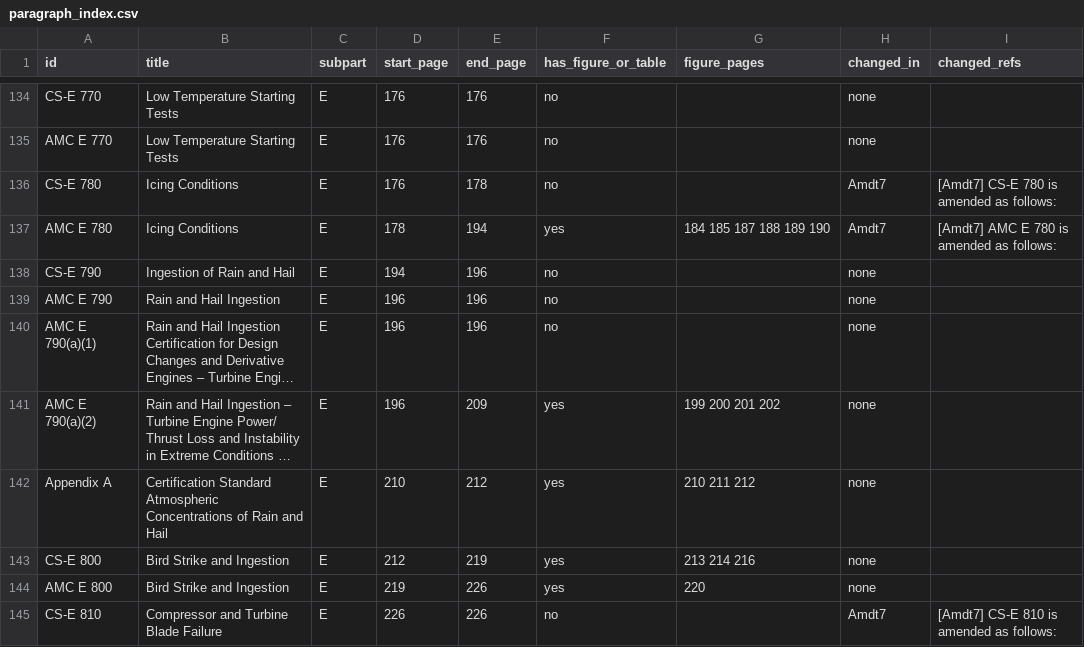
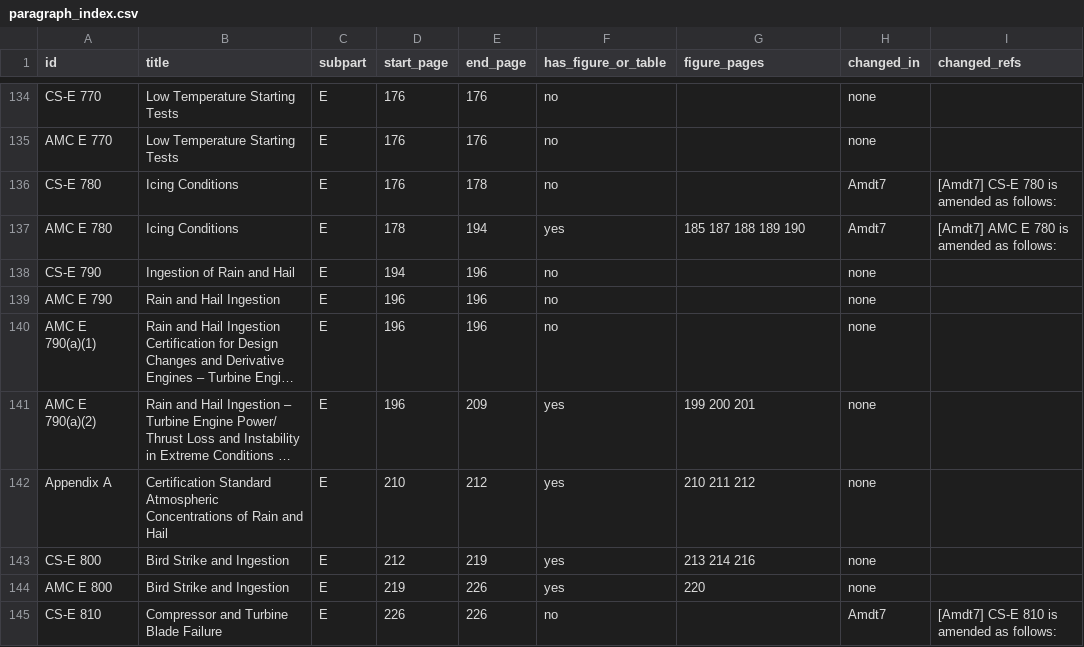
Before and after one commit to evrenge/CS-E, a CSV file: work/paragraph_index.csv, drawn as a sheet; only a part is shown, gaps mark what is left out; long unchanged cells end in …; the diff names each change by its address in the sheet, - before the commit and + after, or states it on an @@ line.

```diff
--- a/work/paragraph_index.csv
+++ b/work/paragraph_index.csv
-G137 (figure_pages): 184 185 187 188 189 190
+G137 (figure_pages): 185 187 188 189 190
-G141 (figure_pages): 199 200 201 202
+G141 (figure_pages): 199 200 201
```
Also changed, not shown: 10 other files.
